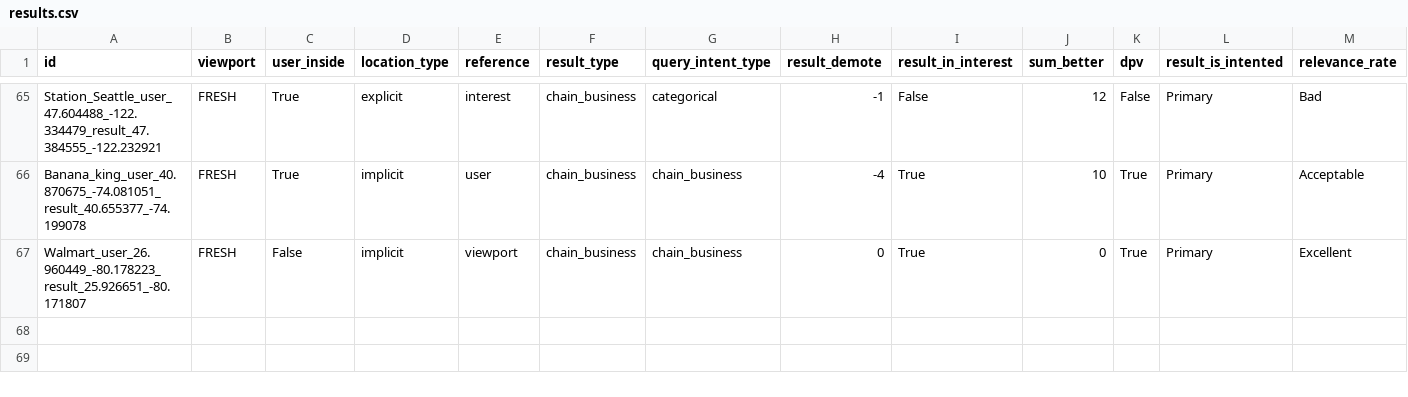
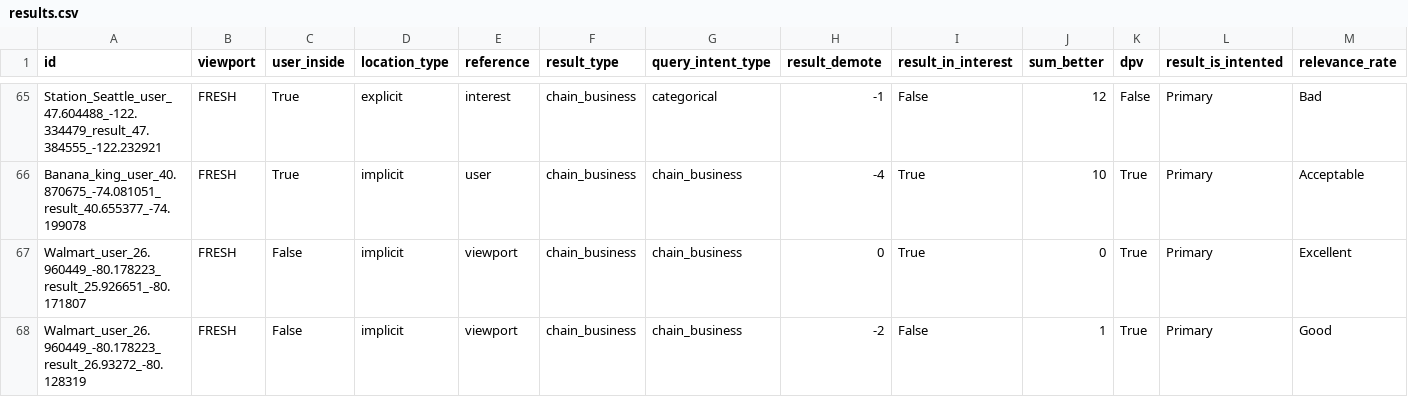
Before and after one commit to seblutzer/lutzer, a CSV file: results.csv, drawn as a sheet; only a part is shown, gaps mark what is left out; the diff names each change by its address in the sheet, - before the commit and + after, or states it on an @@ line.

Commit message:
Upload database

```diff
--- a/results.csv
+++ b/results.csv
+row 68: Walmart_user_26.960449_-80.178223_result_26.93272_-80.128319 | FRESH | False | implicit | viewport | chain_business | chain_business | -2 | False | 1 | True | Primary | Good
```
